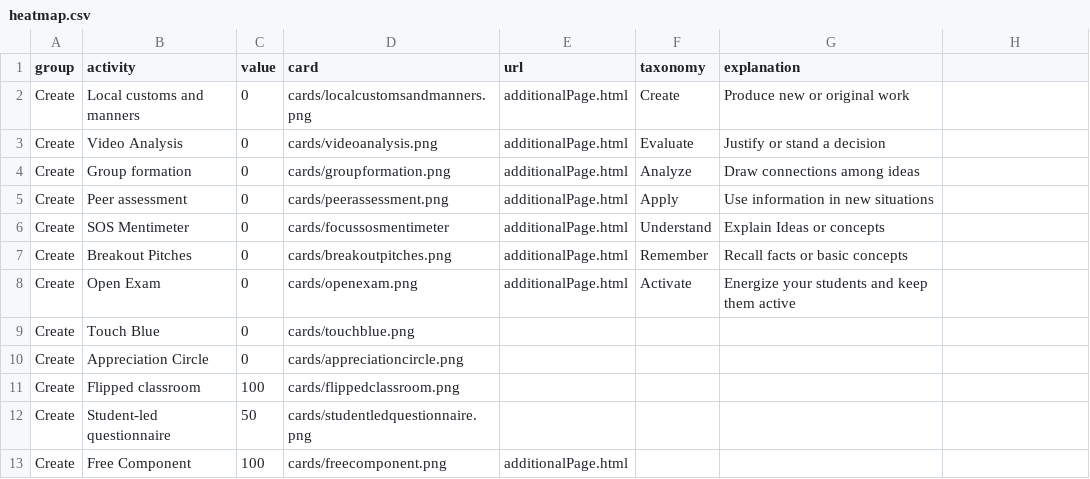
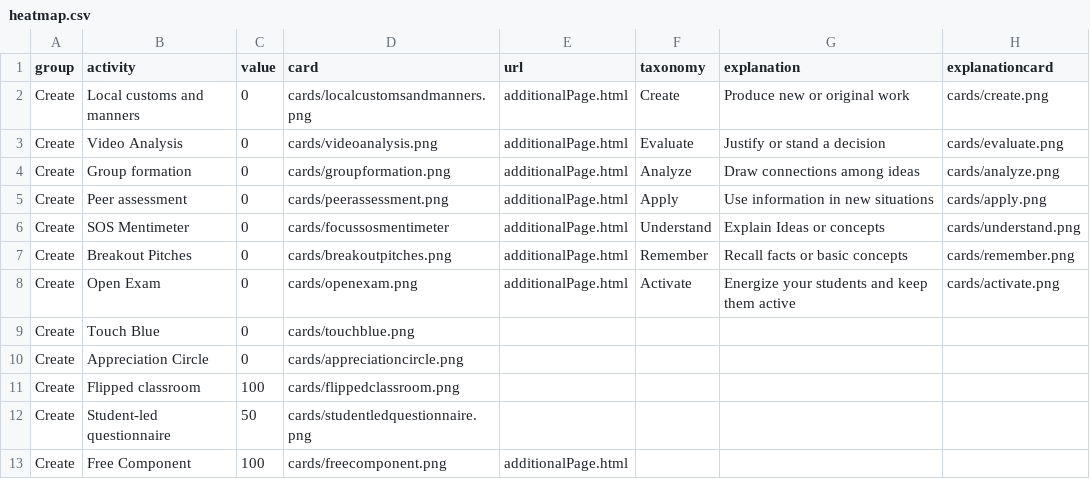
Before and after one commit to Lea1216/MasterThesis, a CSV file: heatmap.csv, drawn as a sheet; only a part is shown.

Commit message:
Update heatmap.csv

```diff
--- a/heatmap.csv
+++ b/heatmap.csv
@@ -1,9 +1,9 @@
-group,activity,value,card,url,taxonomy,explanation
-Create,Local customs and manners,0,"cards/localcustomsandmanners.png","additionalPage.html",Create,Produce new or original work
-Create,Video Analysis,0,"cards/videoanalysis.png","additionalPage.html",Evaluate,Justify or stand a decision
-Create,Group formation,0,"cards/groupformation.png","additionalPage.html",Analyze,Draw connections among ideas
-Create,Peer assessment,0,"cards/peerassessment.png","additionalPage.html",Apply,Use information in new situations
-Create,SOS Mentimeter,0,"cards/focussosmentimeter","additionalPage.html",Understand,Explain Ideas or concepts
-Create,Breakout Pitches,0,"cards/breakoutpitches.png","additionalPage.html",Remember,Recall facts or basic concepts
-Create,Open Exam,0,"cards/openexam.png","additionalPage.html",Activate,Energize your students and keep them active
+group,activity,value,card,url,taxonomy,explanation,explanationcard
+Create,Local customs and manners,0,"cards/localcustomsandmanners.png","additionalPage.html",Create,Produce new or original work,"cards/create.png"
+Create,Video Analysis,0,"cards/videoanalysis.png","additionalPage.html",Evaluate,Justify or stand a decision,"cards/evaluate.png"
+Create,Group formation,0,"cards/groupformation.png","additionalPage.html",Analyze,Draw connections among ideas,"cards/analyze.png"
+Create,Peer assessment,0,"cards/peerassessment.png","additionalPage.html",Apply,Use information in new situations,"cards/apply.png"
+Create,SOS Mentimeter,0,"cards/focussosmentimeter","additionalPage.html",Understand,Explain Ideas or concepts,"cards/understand.png"
+Create,Breakout Pitches,0,"cards/breakoutpitches.png","additionalPage.html",Remember,Recall facts or basic concepts,"cards/remember.png"
+Create,Open Exam,0,"cards/openexam.png","additionalPage.html",Activate,Energize your students and keep them active,"cards/activate.png"
 Create,Touch Blue,0,"cards/touchblue.png"
```
